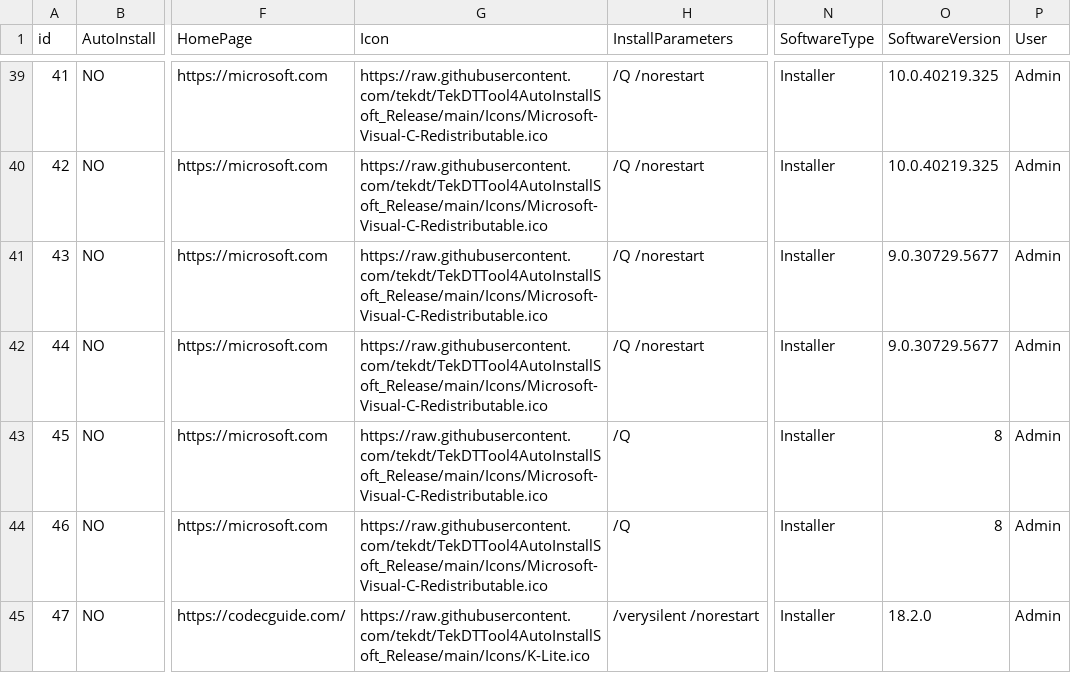
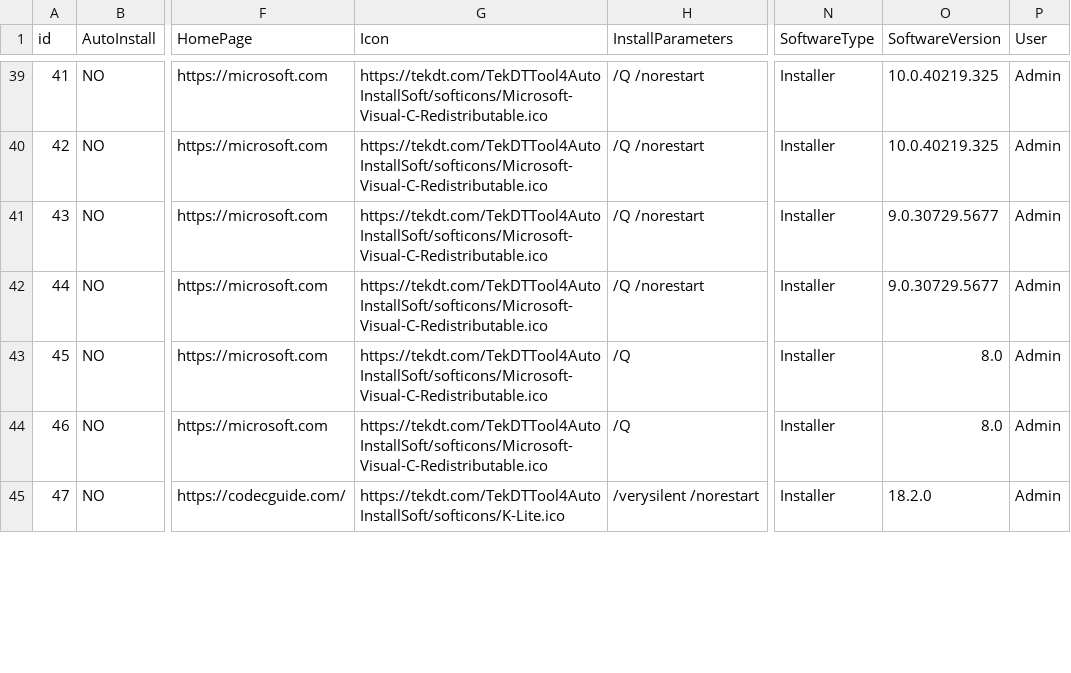
Before and after one commit to tekdt/TekDTTool4AutoInstallSoft_Release, a CSV file: SoftData/SoftData.csv, drawn as a sheet; only a part is shown, gaps mark what is left out; the diff covers the shown part only; the diff names each change by its address in the sheet, - before the commit and + after, or states it on an @@ line.

Commit message:
Update SoftData.csv

```diff
--- a/SoftData/SoftData.csv
+++ b/SoftData/SoftData.csv
-G39:G44 (Icon): https://raw.githubusercontent.com/tekdt/TekDTTool4AutoInstallSoft_Release/main/Icons/Microsoft-Visual-C-Redistributable.ico
+G39:G44 (Icon): https://tekdt.com/TekDTTool4AutoInstallSoft/softicons/Microsoft-Visual-C-Redistributable.ico
-O43:O44 (SoftwareVersion): 8
+O43:O44 (SoftwareVersion): 8.0
-G45 (Icon): https://raw.githubusercontent.com/tekdt/TekDTTool4AutoInstallSoft_Release/main/Icons/K-Lite.ico
+G45 (Icon): https://tekdt.com/TekDTTool4AutoInstallSoft/softicons/K-Lite.ico
```
Also changed, not shown: 14 added rows and 149 edited cells elsewhere in this file.
